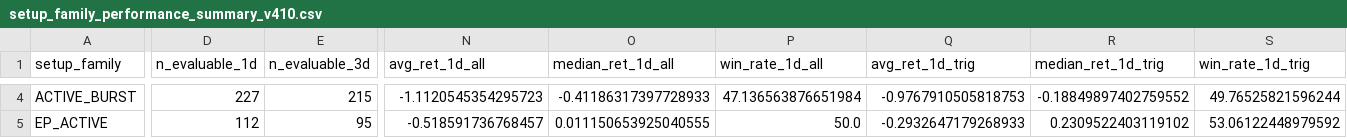
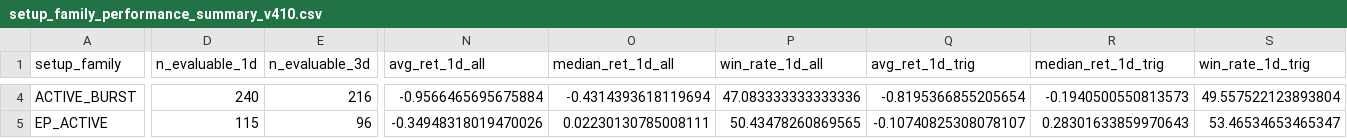
Before and after one commit to nellyagain/bonde, a CSV file: .claude/skills/llm-council/bonde_files 3/learning/setup_family_performance_summary_v410.csv, drawn as a sheet; only a part is shown, gaps mark what is left out; the diff covers the shown part only; the diff names each change by its address in the sheet, - before the commit and + after, or states it on an @@ line.

```diff
--- a/.claude/skills/llm-council/bonde_files 3/learning/setup_family_performance_summary_v410.csv
+++ b/.claude/skills/llm-council/bonde_files 3/learning/setup_family_performance_summary_v410.csv
-D4 (n_evaluable_1d): 227
+D4 (n_evaluable_1d): 240
-E4 (n_evaluable_3d): 215
+E4 (n_evaluable_3d): 216
-N4 (avg_ret_1d_all): -1.1120545354295723
+N4 (avg_ret_1d_all): -0.9566465695675884
-O4 (median_ret_1d_all): -0.41186317397728933
+O4 (median_ret_1d_all): -0.4314393618119694
-P4 (win_rate_1d_all): 47.136563876651984
+P4 (win_rate_1d_all): 47.083333333333336
-Q4 (avg_ret_1d_trig): -0.9767910505818753
+Q4 (avg_ret_1d_trig): -0.8195366855205654
-R4 (median_ret_1d_trig): -0.18849897402759552
+R4 (median_ret_1d_trig): -0.1940500550813573
-S4 (win_rate_1d_trig): 49.76525821596244
+S4 (win_rate_1d_trig): 49.557522123893804
-D5 (n_evaluable_1d): 112
+D5 (n_evaluable_1d): 115
-E5 (n_evaluable_3d): 95
+E5 (n_evaluable_3d): 96
-N5 (avg_ret_1d_all): -0.518591736768457
+N5 (avg_ret_1d_all): -0.34948318019470026
-O5 (median_ret_1d_all): 0.011150653925040555
+O5 (median_ret_1d_all): 0.02230130785008111
-P5 (win_rate_1d_all): 50.0
+P5 (win_rate_1d_all): 50.43478260869565
-Q5 (avg_ret_1d_trig): -0.2932647179268933
+Q5 (avg_ret_1d_trig): -0.10740825308078107
-R5 (median_ret_1d_trig): 0.2309522403119102
+R5 (median_ret_1d_trig): 0.28301633859970643
-S5 (win_rate_1d_trig): 53.06122448979592
+S5 (win_rate_1d_trig): 53.46534653465347
```
Also changed, not shown: 95 edited cells elsewhere in this file.
